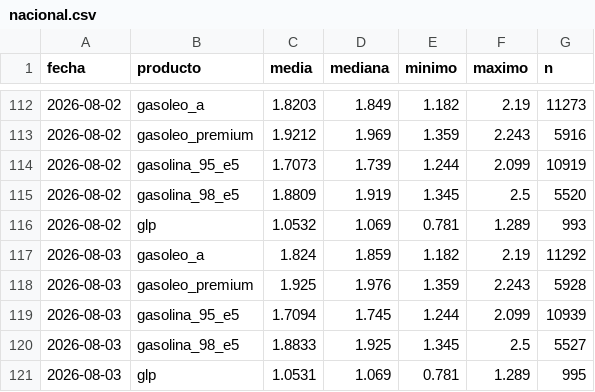
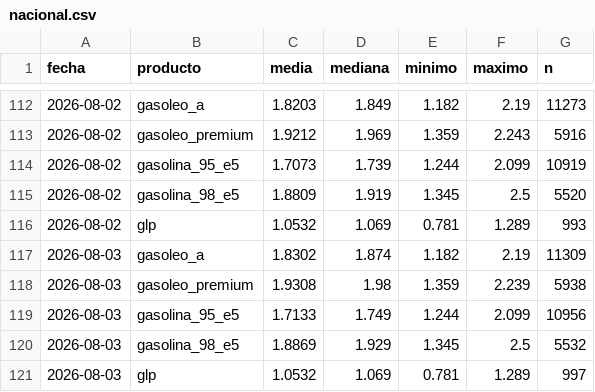
Before and after one commit to IvanAraque/precios-carburantes, a CSV file: docs/data/nacional.csv, drawn as a sheet; only a part is shown, gaps mark what is left out.

```diff
--- a/docs/data/nacional.csv
+++ b/docs/data/nacional.csv
@@ -116,6 +116,6 @@ fecha,producto,media,mediana,minimo,maximo,n
 2026-08-02,glp,1.0532,1.069,0.781,1.289,993
-2026-08-03,gasoleo_a,1.824,1.859,1.182,2.19,11292
-2026-08-03,gasoleo_premium,1.925,1.976,1.359,2.243,5928
-2026-08-03,gasolina_95_e5,1.7094,1.745,1.244,2.099,10939
-2026-08-03,gasolina_98_e5,1.8833,1.925,1.345,2.5,5527
-2026-08-03,glp,1.0531,1.069,0.781,1.289,995
+2026-08-03,gasoleo_a,1.8302,1.874,1.182,2.19,11309
+2026-08-03,gasoleo_premium,1.9308,1.98,1.359,2.239,5938
+2026-08-03,gasolina_95_e5,1.7133,1.749,1.244,2.099,10956
+2026-08-03,gasolina_98_e5,1.8869,1.929,1.345,2.5,5532
+2026-08-03,glp,1.0532,1.069,0.781,1.289,997
```
Also changed, not shown: docs/data/marcas.csv, docs/data/provincias.csv, 2 other files.
